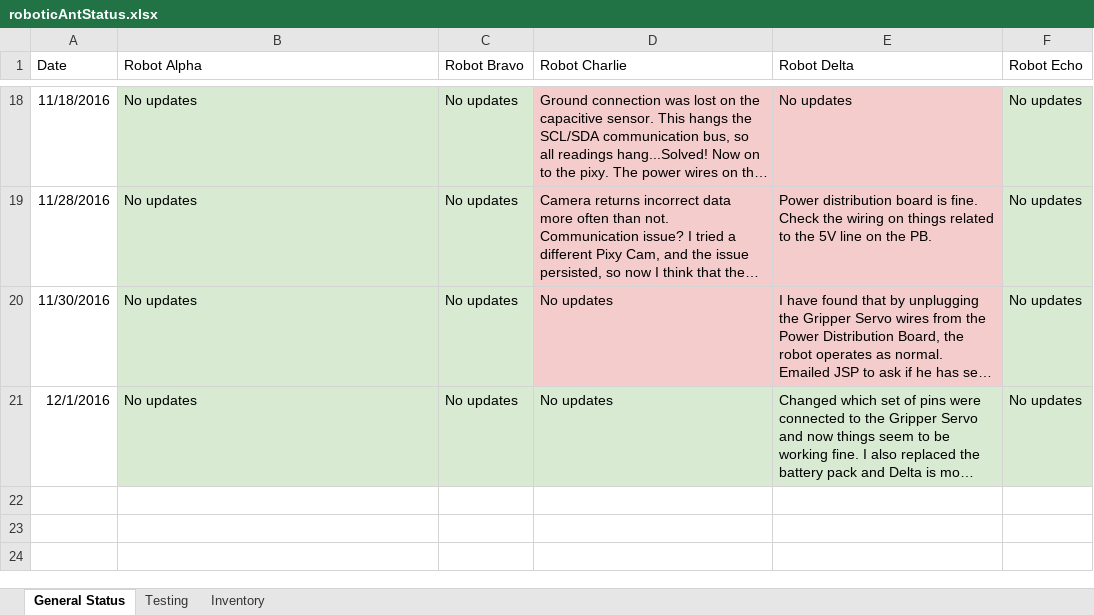
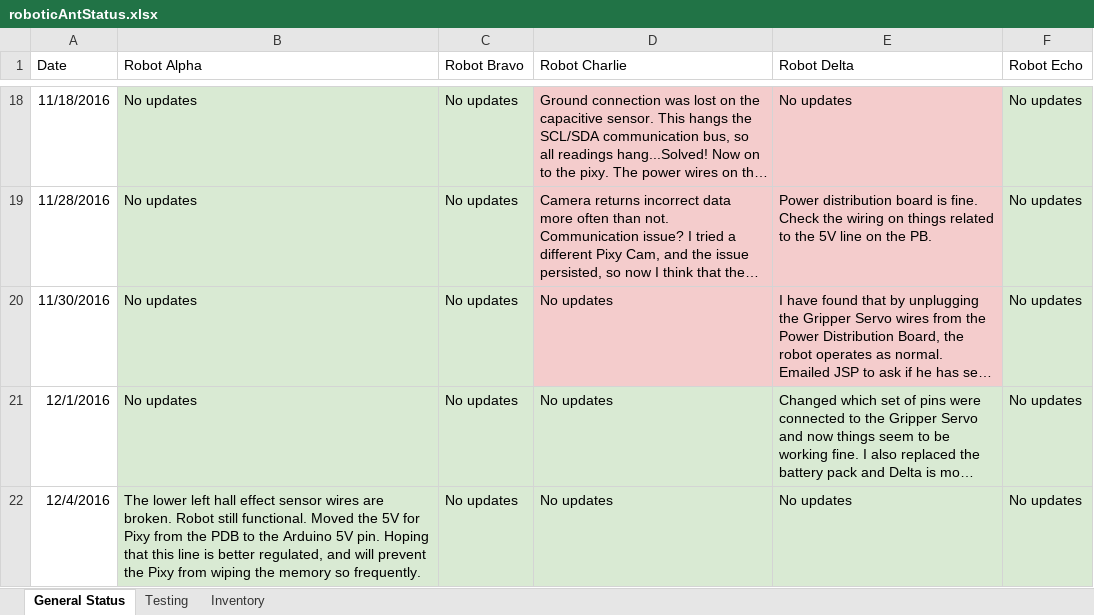
Before and after one commit to bdutta6/AntRobots, an Excel workbook: docs/roboticAntStatus.xlsx, sheet General Status, drawn as a sheet; only a part is shown, gaps mark what is left out; long unchanged cells end in …; values as stored, in another font and other column widths than the file's, no borders; the diff names each change by its address in the sheet, - before the commit and + after, or states it on an @@ line.

Commit message:
Fixing some capacitive sensor stuff

```diff
--- a/docs/roboticAntStatus.xlsx (sheet General Status)
+++ b/docs/roboticAntStatus.xlsx (sheet General Status)
+row 22: 12/4/2016 | The lower left hall effect sensor wires are broken. Robot still functional. Moved the 5V for Pixy from the PDB to the Arduino 5V pin. Hoping that this line is better regulated, and will prevent the Pixy from wiping the memory so frequently. | No updates | No updates | No updates | No updates
```
Also changed, not shown: 8 other files.
